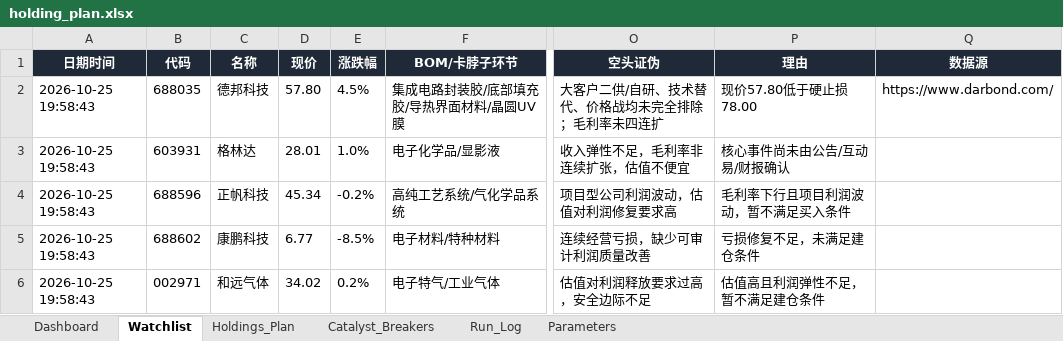
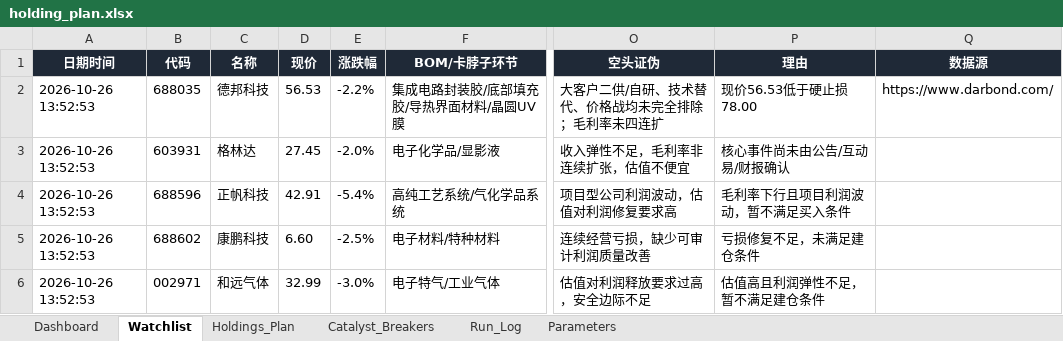
Before and after one commit to DylanWWW24/ai-hedge-fund, an Excel workbook: reports/holding_plan.xlsx, sheet Watchlist, drawn as a sheet; only a part is shown, gaps mark what is left out; values as stored, in another font and other column widths than the file's, no borders; the diff names each change by its address in the sheet, - before the commit and + after, or states it on an @@ line.

```diff
--- a/reports/holding_plan.xlsx (sheet Watchlist)
+++ b/reports/holding_plan.xlsx (sheet Watchlist)
-A2:A6 (日期时间): 2026-10-25 19:58:43
+A2:A6 (日期时间): 2026-10-26 13:52:53
-D2 (现价): 57.80
+D2 (现价): 56.53
-E2 (涨跌幅): 4.5%
+E2 (涨跌幅): -2.2%
-P2 (理由): 现价57.80低于硬止损78.00
+P2 (理由): 现价56.53低于硬止损78.00
-D3 (现价): 28.01
+D3 (现价): 27.45
-E3 (涨跌幅): 1.0%
+E3 (涨跌幅): -2.0%
-D4 (现价): 45.34
+D4 (现价): 42.91
-E4 (涨跌幅): -0.2%
+E4 (涨跌幅): -5.4%
-D5 (现价): 6.77
+D5 (现价): 6.60
-E5 (涨跌幅): -8.5%
+E5 (涨跌幅): -2.5%
-D6 (现价): 34.02
+D6 (现价): 32.99
-E6 (涨跌幅): 0.2%
+E6 (涨跌幅): -3.0%
```
Also changed, not shown: sheet Run_Log, sheet Dashboard, sheet Holdings_Plan, 2 other files.
